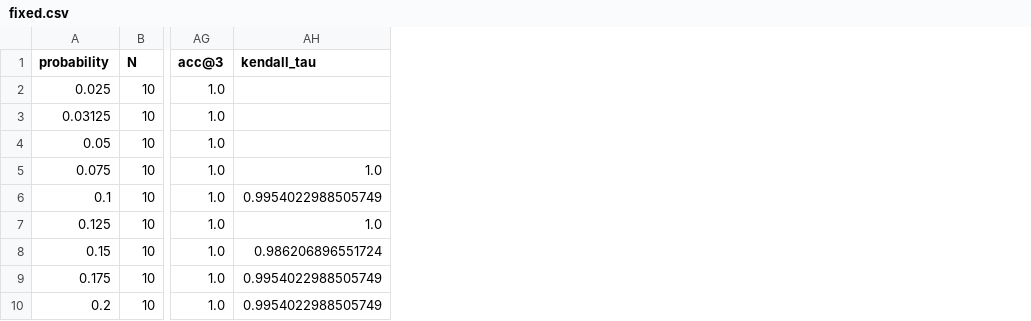
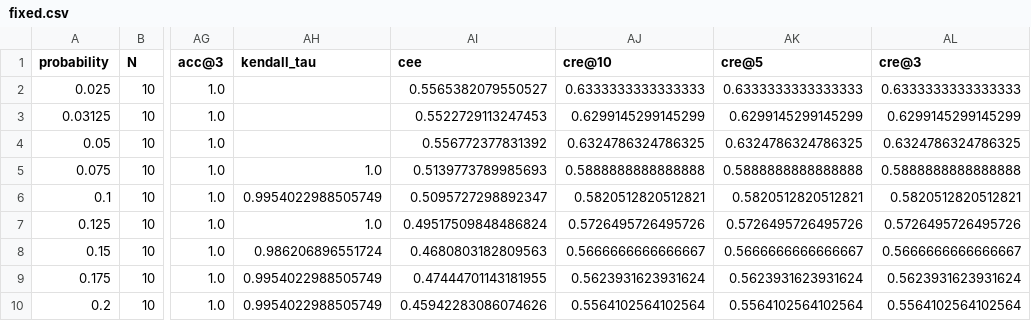
Before and after one commit to DanielFerreira011102/AA-P3, a CSV file: results/orthodoxy/en/fixed.csv, drawn as a sheet; only a part is shown, gaps mark what is left out; the diff names each change by its address in the sheet, - before the commit and + after, or states it on an @@ line.

```diff
--- a/results/orthodoxy/en/fixed.csv
+++ b/results/orthodoxy/en/fixed.csv
+column AI (cee), rows 2-10: 0.5565382079550527 | 0.5522729113247453 | 0.556772377831392 | 0.5139773789985693 | 0.5095727298892347 | 0.49517509848486824 | 0.4680803182809563 | 0.47444701143181955 | 0.45942283086074626
+column AJ (cre@10), rows 2-10: 0.6333333333333333 | 0.6299145299145299 | 0.6324786324786325 | 0.5888888888888888 | 0.5820512820512821 | 0.5726495726495726 | 0.5666666666666667 | 0.5623931623931624 | 0.5564102564102564
+column AK (cre@5), rows 2-10: 0.6333333333333333 | 0.6299145299145299 | 0.6324786324786325 | 0.5888888888888888 | 0.5820512820512821 | 0.5726495726495726 | 0.5666666666666667 | 0.5623931623931624 | 0.5564102564102564
+column AL (cre@3), rows 2-10: 0.6333333333333333 | 0.6299145299145299 | 0.6324786324786325 | 0.5888888888888888 | 0.5820512820512821 | 0.5726495726495726 | 0.5666666666666667 | 0.5623931623931624 | 0.5564102564102564
```
Also changed, not shown: results/mere_christianity/en/fixed.csv, results/mere_christianity/pt/fixed.csv, 24 other files.
